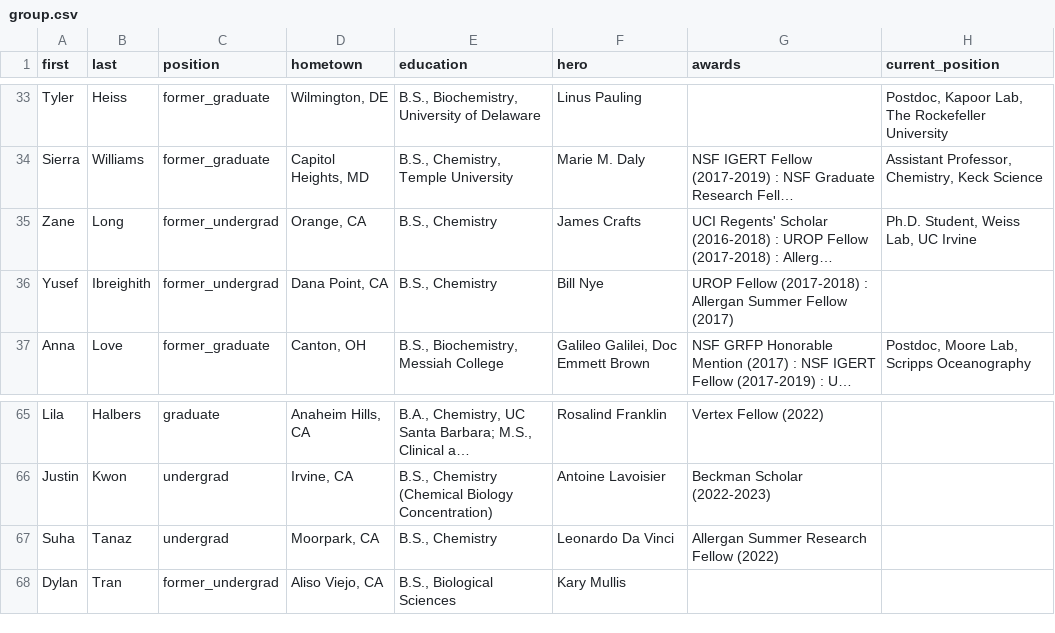
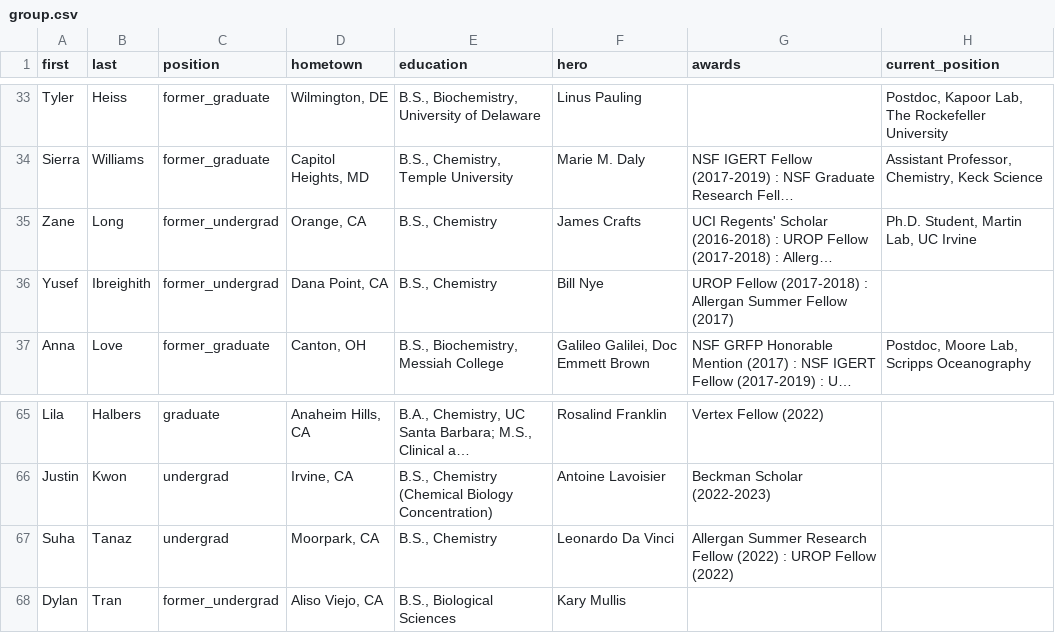
Before and after one commit to c-bun/Prescher-Lab-Site, a CSV file: _data/group.csv, drawn as a sheet; only a part is shown, gaps mark what is left out; long unchanged cells end in …; the diff names each change by its address in the sheet, - before the commit and + after, or states it on an @@ line.

```diff
--- a/_data/group.csv
+++ b/_data/group.csv
-H35 (current_position): Ph.D. Student, Weiss Lab, UC Irvine
+H35 (current_position): Ph.D. Student, Martin Lab, UC Irvine
-G67 (awards): …Fellow (2022)
+G67 (awards): …Fellow (2022) : UROP Fellow (2022)
```
Also changed, not shown: _data/publications.csv, 6 other files.
